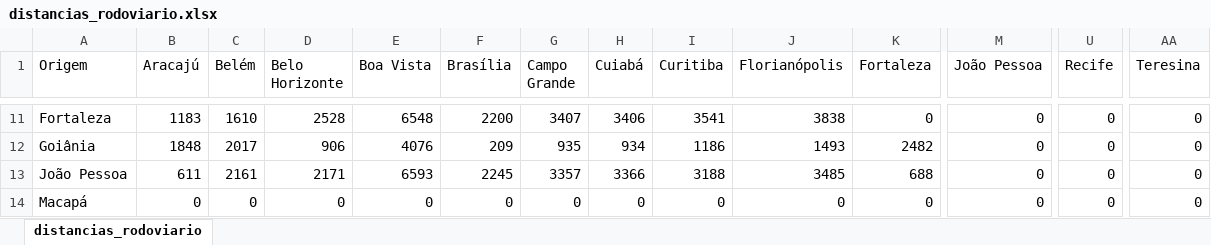
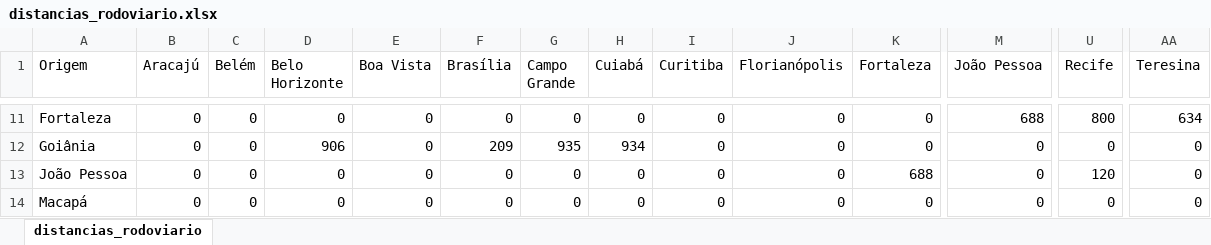
Before and after one commit to nevespgabriel/trabIA, an Excel workbook: distancias_rodoviario.xlsx, sheet distancias_rodoviario, drawn as a sheet; only a part is shown, gaps mark what is left out; values as stored, in another font and other column widths than the file's, no borders; the diff covers the shown part only; the diff names each change by its address in the sheet, - before the commit and + after, or states it on an @@ line.

```diff
--- a/distancias_rodoviario.xlsx (sheet distancias_rodoviario)
+++ b/distancias_rodoviario.xlsx (sheet distancias_rodoviario)
-B11 (Aracajú): 1183
+B11 (Aracajú): 0
-C11 (Belém): 1610
+C11 (Belém): 0
-D11 (Belo Horizonte): 2528
+D11 (Belo Horizonte): 0
-E11 (Boa Vista): 6548
+E11 (Boa Vista): 0
-F11 (Brasília): 2200
+F11 (Brasília): 0
-G11 (Campo Grande): 3407
+G11 (Campo Grande): 0
-H11 (Cuiabá): 3406
+H11 (Cuiabá): 0
-I11 (Curitiba): 3541
+I11 (Curitiba): 0
-J11 (Florianópolis): 3838
+J11 (Florianópolis): 0
-M11 (João Pessoa): 0
+M11 (João Pessoa): 688
-U11 (Recife): 0
+U11 (Recife): 800
-AA11 (Teresina): 0
+AA11 (Teresina): 634
-B12 (Aracajú): 1848
+B12 (Aracajú): 0
-C12 (Belém): 2017
+C12 (Belém): 0
-E12 (Boa Vista): 4076
+E12 (Boa Vista): 0
-I12 (Curitiba): 1186
+I12 (Curitiba): 0
-J12 (Florianópolis): 1493
+J12 (Florianópolis): 0
-K12 (Fortaleza): 2482
+K12 (Fortaleza): 0
-B13 (Aracajú): 611
+B13 (Aracajú): 0
-C13 (Belém): 2161
+C13 (Belém): 0
-D13 (Belo Horizonte): 2171
+D13 (Belo Horizonte): 0
-E13 (Boa Vista): 6593
+E13 (Boa Vista): 0
-F13 (Brasília): 2245
+F13 (Brasília): 0
-G13 (Campo Grande): 3357
+G13 (Campo Grande): 0
-H13 (Cuiabá): 3366
+H13 (Cuiabá): 0
-I13 (Curitiba): 3188
+I13 (Curitiba): 0
-J13 (Florianópolis): 3485
+J13 (Florianópolis): 0
-U13 (Recife): 0
+U13 (Recife): 120
```
Also changed, not shown: 1 removed row and 279 edited cells elsewhere in this sheet, distancias_aereo.xlsx, 1 other file.
